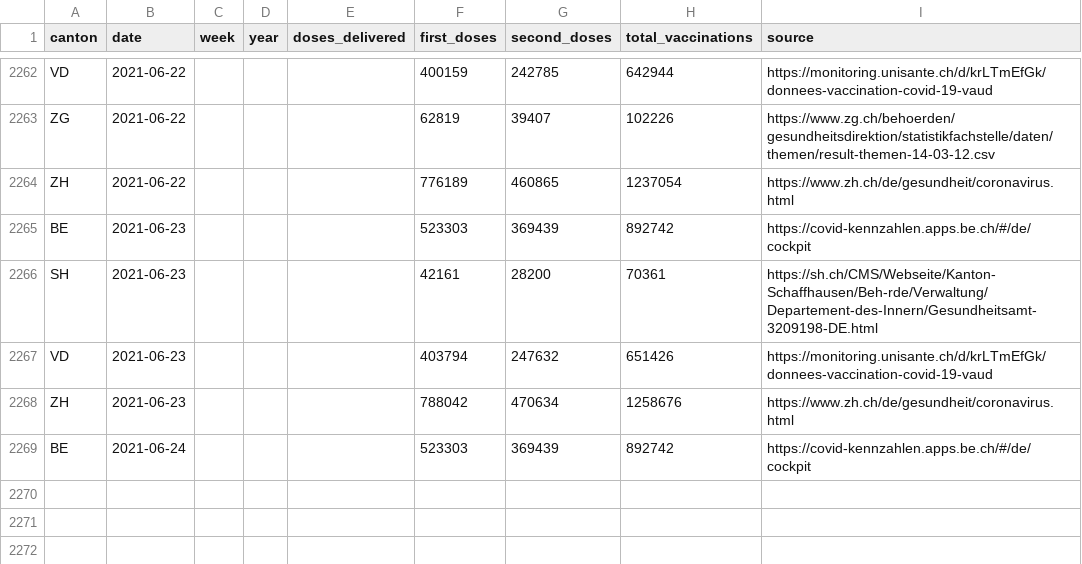
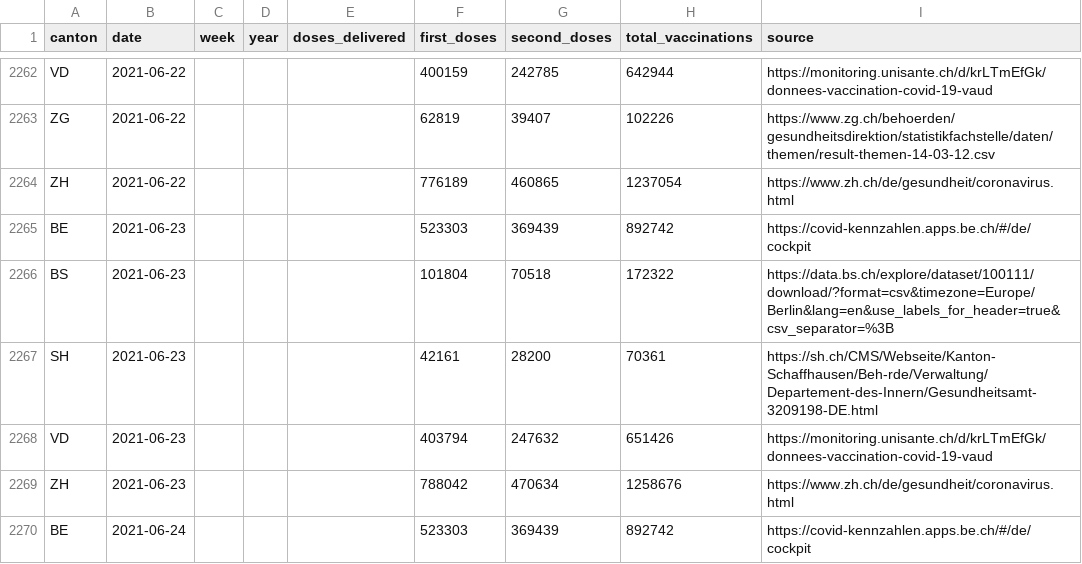
Before and after one commit to n0rdlicht/ch-vaccinations, a CSV file: data/vaccination_data_total.csv, drawn as a sheet; only a part is shown, gaps mark what is left out; the diff names each change by its address in the sheet, - before the commit and + after, or states it on an @@ line.

Commit message:
Automatic update of vaccination data

```diff
--- a/data/vaccination_data_total.csv
+++ b/data/vaccination_data_total.csv
+row 2266: BS | 2021-06-23 |  |  |  | 101804 | 70518 | 172322 | https://data.bs.ch/explore/dataset/100111/download/?format=csv&timezone=Europe/Berlin&lang=en&use_labels_for_header=true&csv_separator=%3B
```
Also changed, not shown: data/vaccinations_latest.csv, 1 other file.
